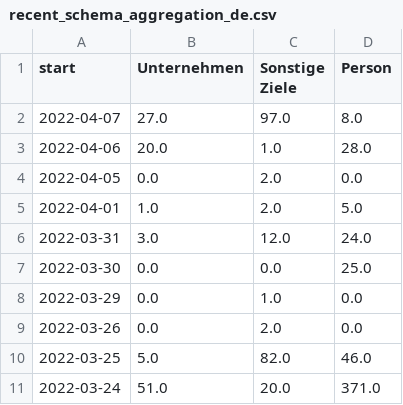
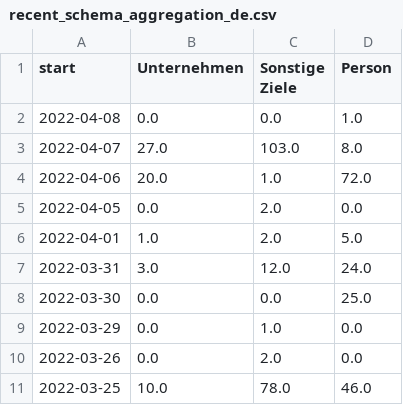
Before and after one commit to correctiv/ru-sanctions-dashboard, a CSV file: src/data/recent_schema_aggregation_de.csv, drawn as a sheet.

```diff
--- a/src/data/recent_schema_aggregation_de.csv
+++ b/src/data/recent_schema_aggregation_de.csv
@@ -1,4 +1,5 @@
 start,Unternehmen,Sonstige Ziele,Person
-2022-04-07,27.0,97.0,8.0
-2022-04-06,20.0,1.0,28.0
+2022-04-08,0.0,0.0,1.0
+2022-04-07,27.0,103.0,8.0
+2022-04-06,20.0,1.0,72.0
 2022-04-05,0.0,2.0,0.0
@@ -9,3 +10,2 @@ start,Unternehmen,Sonstige Ziele,Person
 2022-03-26,0.0,2.0,0.0
-2022-03-25,5.0,82.0,46.0
-2022-03-24,51.0,20.0,371.0
+2022-03-25,10.0,78.0,46.0
```
Also changed, not shown: src/data/recent_origin_aggregation_table.csv, src/data/recent_schema_aggregation_en.csv, 3 other files.
